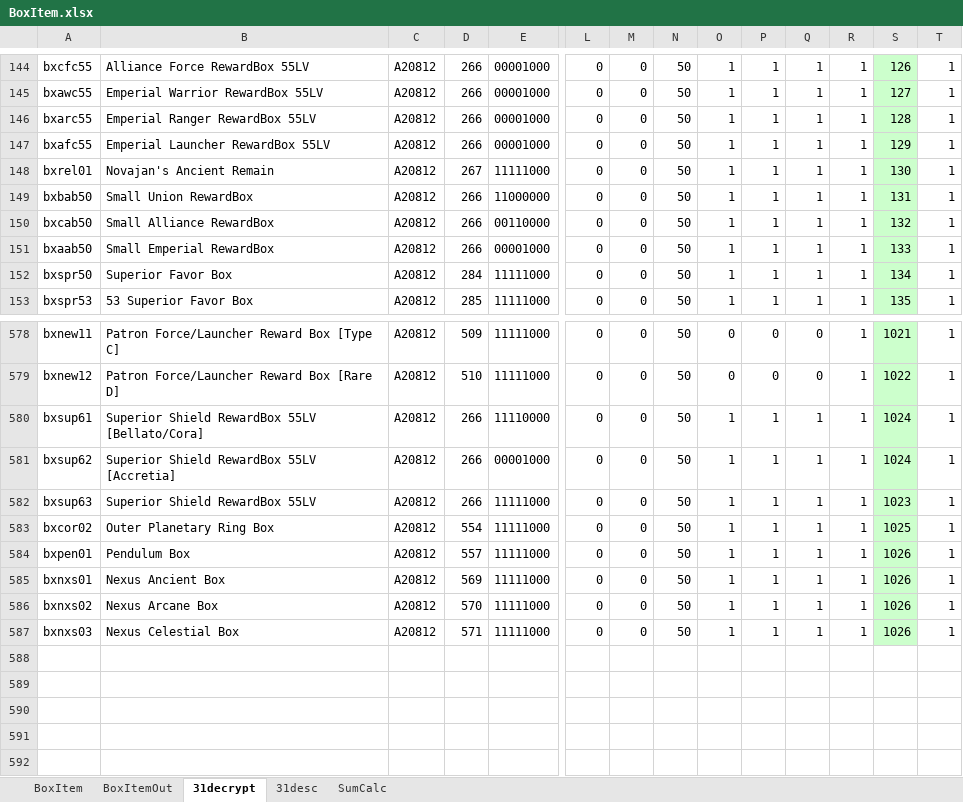
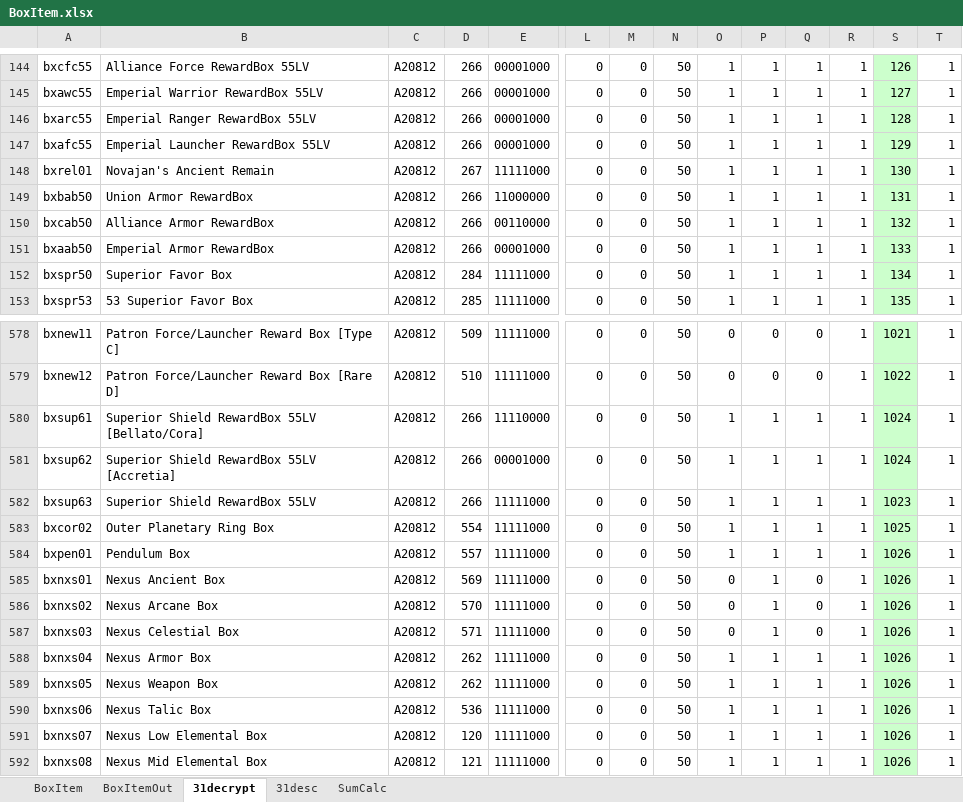
Before and after one commit to juangraydev/nexus-database, an Excel workbook: gu_in/Item.edf/31_BoxItem/BoxItem.xlsx, sheet 31decrypt, drawn as a sheet; only a part is shown, gaps mark what is left out; values as stored, in another font and other column widths than the file's, no borders; rows hold the shown columns only; the diff names each change by its address in the sheet, - before the commit and + after, or states it on an @@ line.

```diff
--- a/gu_in/Item.edf/31_BoxItem/BoxItem.xlsx (sheet 31decrypt)
+++ b/gu_in/Item.edf/31_BoxItem/BoxItem.xlsx (sheet 31decrypt)
-B149: Small Union RewardBox
+B149: Union Armor RewardBox
-B150: Small Alliance RewardBox
+B150: Alliance Armor RewardBox
-B151: Small Emperial RewardBox
+B151: Emperial Armor RewardBox
-O585:O587: 1
+O585:O587: 0
-Q585:Q587: 1
+Q585:Q587: 0
+row 588: bxnxs04 | Nexus Armor Box | A20812 | 262 | 11111000 | 0 | 0 | 50 | 1 | 1 | 1 | 1 | 1026 | 1
+row 589: bxnxs05 | Nexus Weapon Box | A20812 | 262 | 11111000 | 0 | 0 | 50 | 1 | 1 | 1 | 1 | 1026 | 1
+row 590: bxnxs06 | Nexus Talic Box | A20812 | 536 | 11111000 | 0 | 0 | 50 | 1 | 1 | 1 | 1 | 1026 | 1
+row 591: bxnxs07 | Nexus Low Elemental Box | A20812 | 120 | 11111000 | 0 | 0 | 50 | 1 | 1 | 1 | 1 | 1026 | 1
+row 592: bxnxs08 | Nexus Mid Elemental Box | A20812 | 121 | 11111000 | 0 | 0 | 50 | 1 | 1 | 1 | 1 | 1026 | 1
```
Also changed, not shown: sheet BoxItemOut, sheet BoxItem, sheet SumCalc, gu_in/Item.edf/20_BootyItem/BootYItem.xlsx, gu_in/Item.edf/22_TownItem/TOWNItem.xlsx, 32 other files.
